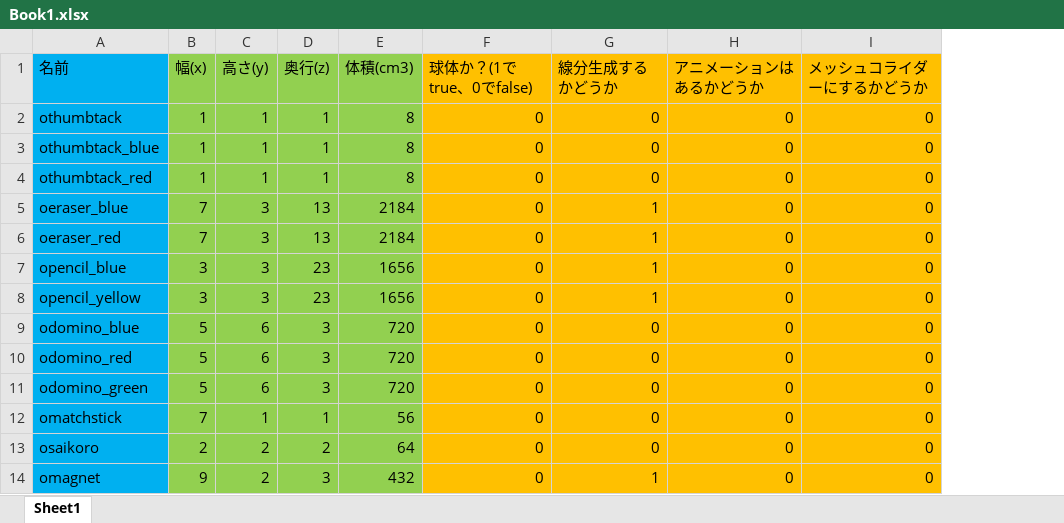
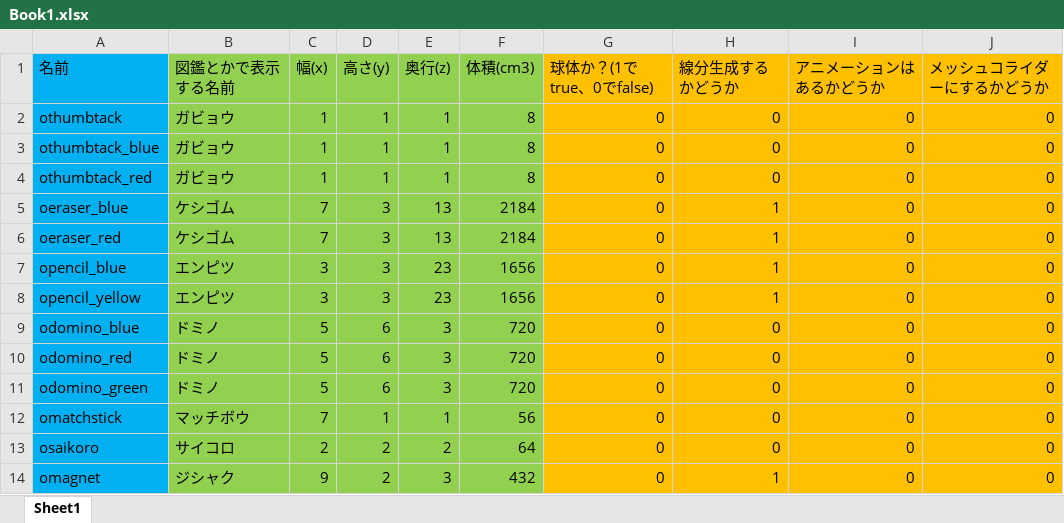
Before and after one commit to komura-athushi/kgEngine, an Excel workbook: PythonApplication1/PythonApplication1/file/Book1.xlsx, sheet Sheet1, drawn as a sheet; only a part is shown; values as stored, in another font and other column widths than the file's, no borders; the diff names each change by its address in the sheet, - before the commit and + after, or states it on an @@ line.

```diff
--- a/PythonApplication1/PythonApplication1/file/Book1.xlsx (sheet Sheet1)
+++ b/PythonApplication1/PythonApplication1/file/Book1.xlsx (sheet Sheet1)
+column B (図鑑とかで表示する名前), rows 2-14: ガビョウ | ガビョウ | ガビョウ | ケシゴム | ケシゴム | エンピツ | エンピツ | ドミノ | ドミノ | ドミノ | マッチボウ | サイコロ | ジシャク
```
Also changed, not shown: formulas that keep their value, 14 other files.
